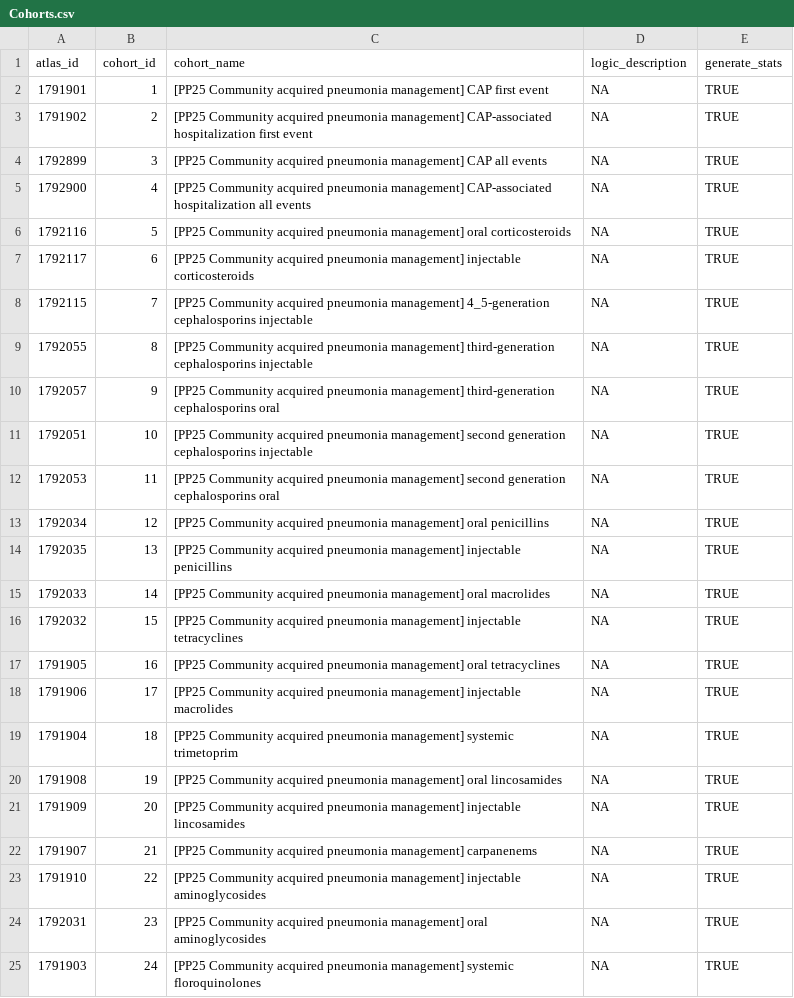
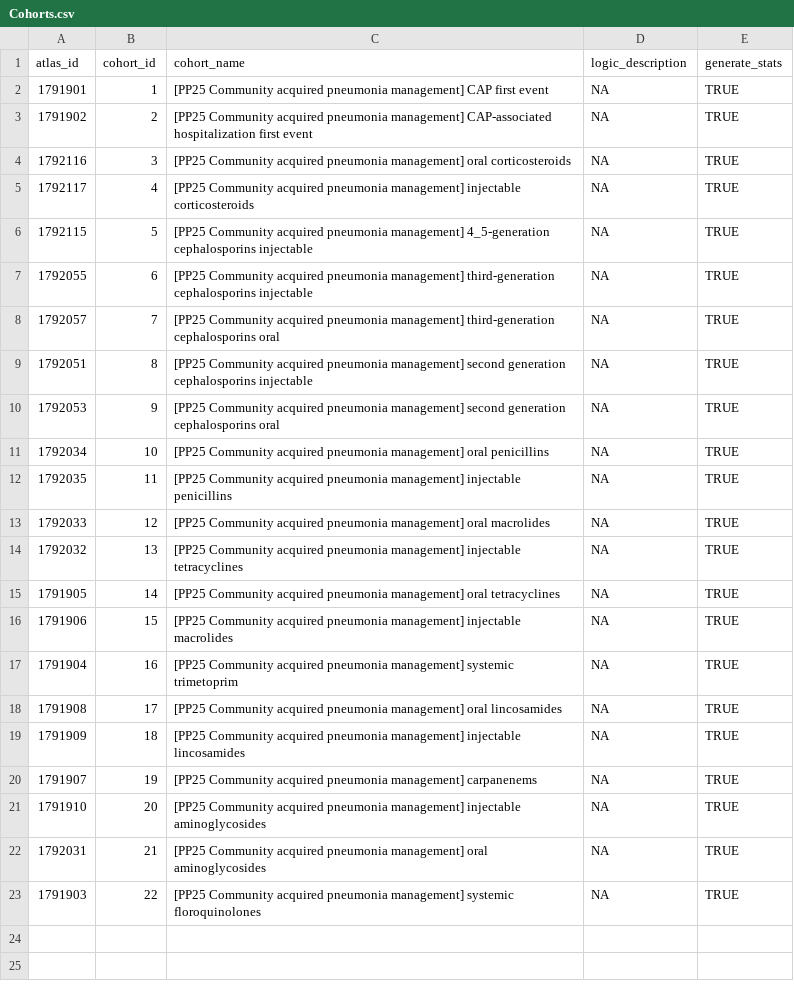
Before and after one commit to jpetucci/CapTreatmentPatterns, a CSV file: inst/Cohorts.csv, drawn as a sheet.

```diff
--- a/inst/Cohorts.csv
+++ b/inst/Cohorts.csv
@@ -3,23 +3,21 @@ atlas_id,cohort_id,cohort_name,logic_description,generate_stats
 1791902,2,[PP25 Community acquired pneumonia management] CAP-associated hospitalization first event,NA,TRUE
-1792899,3,[PP25 Community acquired pneumonia management] CAP all events,NA,TRUE
-1792900,4,[PP25 Community acquired pneumonia management] CAP-associated hospitalization all events,NA,TRUE
-1792116,5,[PP25 Community acquired pneumonia management] oral corticosteroids,NA,TRUE
-1792117,6,[PP25 Community acquired pneumonia management] injectable corticosteroids,NA,TRUE
-1792115,7,[PP25 Community acquired pneumonia management] 4_5-generation cephalosporins injectable,NA,TRUE
-1792055,8,[PP25 Community acquired pneumonia management] third-generation cephalosporins injectable,NA,TRUE
-1792057,9,[PP25 Community acquired pneumonia management] third-generation cephalosporins oral,NA,TRUE
-1792051,10,[PP25 Community acquired pneumonia management] second generation cephalosporins injectable,NA,TRUE
-1792053,11,[PP25 Community acquired pneumonia management] second generation cephalosporins oral,NA,TRUE
-1792034,12,[PP25 Community acquired pneumonia management] oral penicillins,NA,TRUE
-1792035,13,[PP25 Community acquired pneumonia management] injectable penicillins,NA,TRUE
-1792033,14,[PP25 Community acquired pneumonia management] oral macrolides,NA,TRUE
-1792032,15,[PP25 Community acquired pneumonia management] injectable tetracyclines,NA,TRUE
-1791905,16,[PP25 Community acquired pneumonia management] oral tetracyclines,NA,TRUE
-1791906,17,[PP25 Community acquired pneumonia management] injectable macrolides,NA,TRUE
-1791904,18,[PP25 Community acquired pneumonia management] systemic trimetoprim,NA,TRUE
-1791908,19,[PP25 Community acquired pneumonia management] oral lincosamides,NA,TRUE
-1791909,20,[PP25 Community acquired pneumonia management] injectable lincosamides,NA,TRUE
-1791907,21,[PP25 Community acquired pneumonia management] carpanenems,NA,TRUE
-1791910,22,[PP25 Community acquired pneumonia management] injectable aminoglycosides,NA,TRUE
-1792031,23,[PP25 Community acquired pneumonia management] oral aminoglycosides,NA,TRUE
-1791903,24,[PP25 Community acquired pneumonia management] systemic floroquinolones,NA,TRUE
+1792116,3,[PP25 Community acquired pneumonia management] oral corticosteroids,NA,TRUE
+1792117,4,[PP25 Community acquired pneumonia management] injectable corticosteroids,NA,TRUE
+1792115,5,[PP25 Community acquired pneumonia management] 4_5-generation cephalosporins injectable,NA,TRUE
+1792055,6,[PP25 Community acquired pneumonia management] third-generation cephalosporins injectable,NA,TRUE
+1792057,7,[PP25 Community acquired pneumonia management] third-generation cephalosporins oral,NA,TRUE
+1792051,8,[PP25 Community acquired pneumonia management] second generation cephalosporins injectable,NA,TRUE
+1792053,9,[PP25 Community acquired pneumonia management] second generation cephalosporins oral,NA,TRUE
+1792034,10,[PP25 Community acquired pneumonia management] oral penicillins,NA,TRUE
+1792035,11,[PP25 Community acquired pneumonia management] injectable penicillins,NA,TRUE
+1792033,12,[PP25 Community acquired pneumonia management] oral macrolides,NA,TRUE
+1792032,13,[PP25 Community acquired pneumonia management] injectable tetracyclines,NA,TRUE
+1791905,14,[PP25 Community acquired pneumonia management] oral tetracyclines,NA,TRUE
+1791906,15,[PP25 Community acquired pneumonia management] injectable macrolides,NA,TRUE
+1791904,16,[PP25 Community acquired pneumonia management] systemic trimetoprim,NA,TRUE
+1791908,17,[PP25 Community acquired pneumonia management] oral lincosamides,NA,TRUE
+1791909,18,[PP25 Community acquired pneumonia management] injectable lincosamides,NA,TRUE
+1791907,19,[PP25 Community acquired pneumonia management] carpanenems,NA,TRUE
+1791910,20,[PP25 Community acquired pneumonia management] injectable aminoglycosides,NA,TRUE
+1792031,21,[PP25 Community acquired pneumonia management] oral aminoglycosides,NA,TRUE
+1791903,22,[PP25 Community acquired pneumonia management] systemic floroquinolones,NA,TRUE
```
Also changed, not shown: 47 other files.
